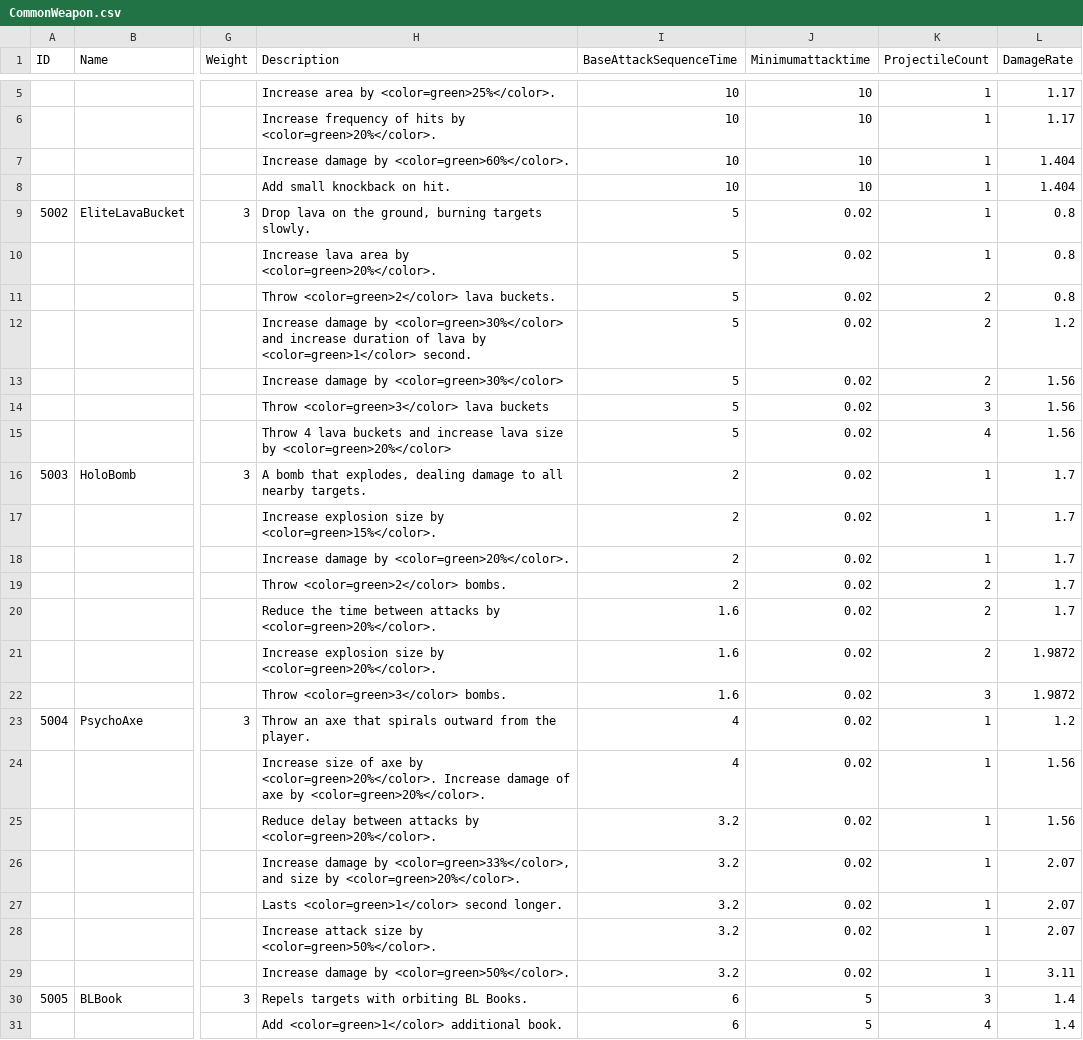
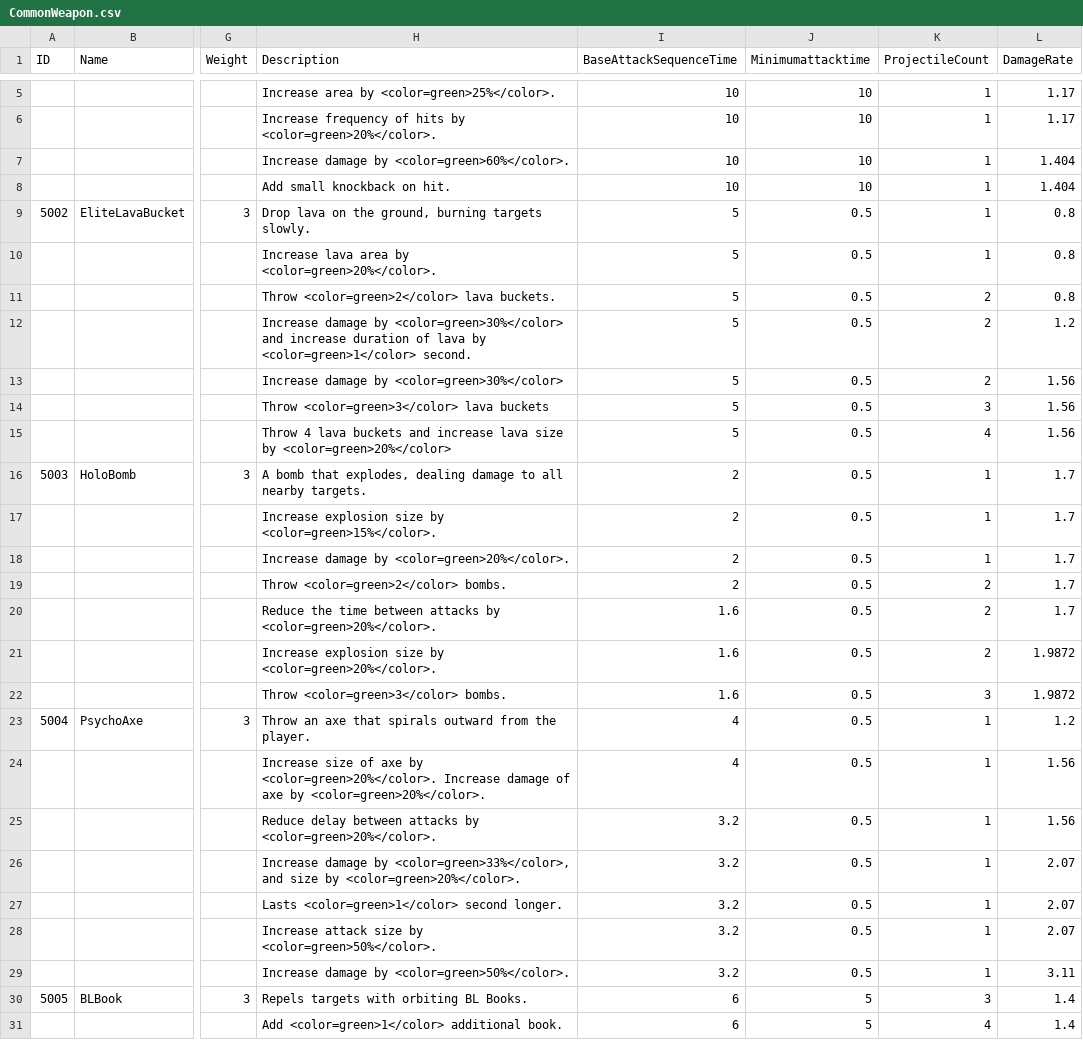
Before and after one commit to KIA-PROGRAMMING-38/HoloCure, a CSV file: HoloCure/Assets/Resources/4_DataTable/CommonWeapon.csv, drawn as a sheet; only a part is shown, gaps mark what is left out; the diff covers the shown part only; the diff names each change by its address in the sheet, - before the commit and + after, or states it on an @@ line.

```diff
--- a/HoloCure/Assets/Resources/4_DataTable/CommonWeapon.csv
+++ b/HoloCure/Assets/Resources/4_DataTable/CommonWeapon.csv
-J9:J29 (Minimumattacktime): 0.02
+J9:J29 (Minimumattacktime): 0.5
```
Also changed, not shown: 14 edited cells elsewhere in this file, HoloCure/Assets/Resources/4_DataTable/StartingWeapon.csv, 1 other file.
